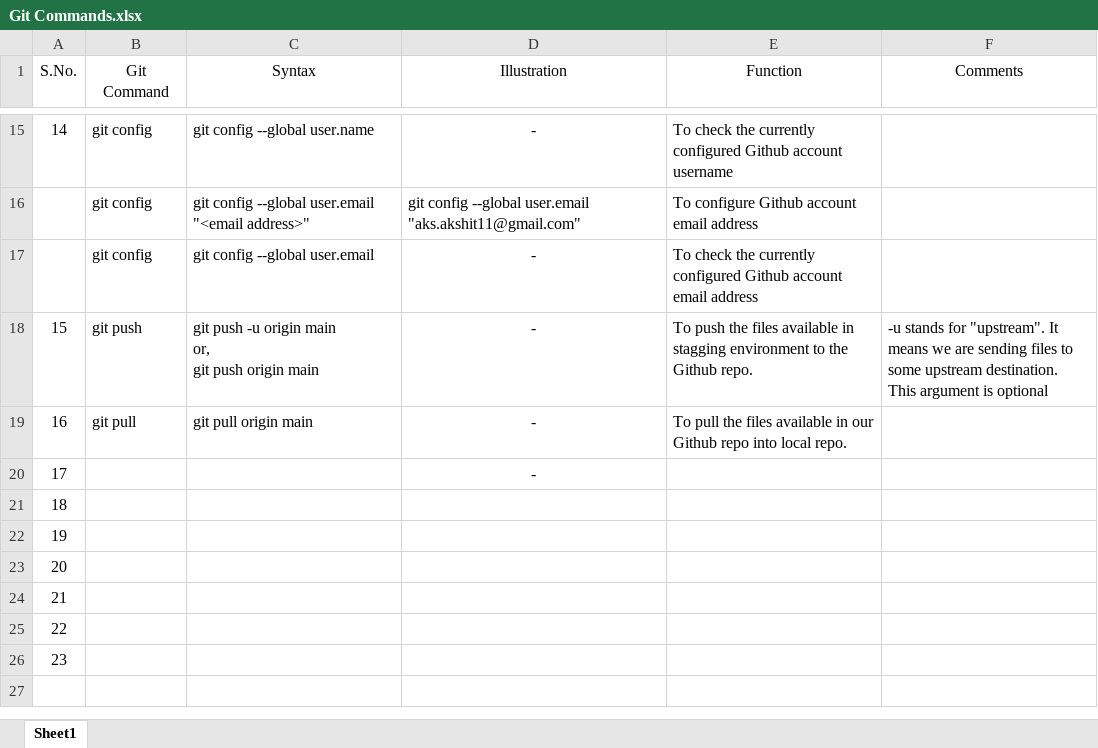
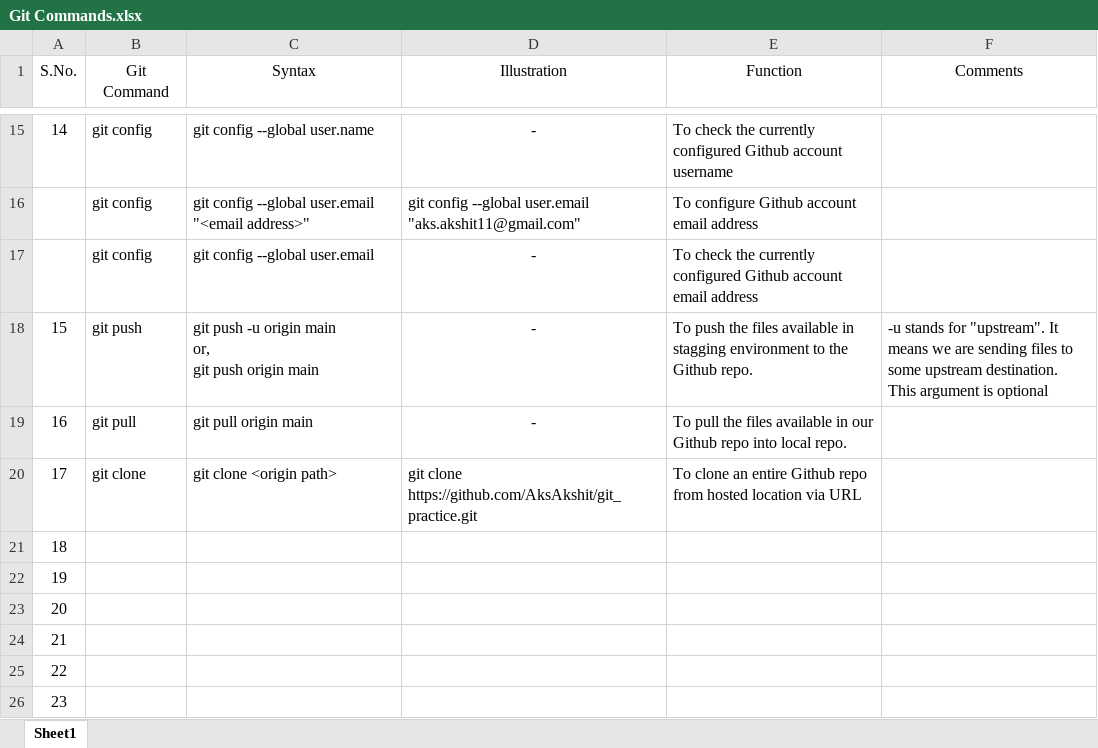
Before and after one commit to AksAkshit/git_practice, an Excel workbook: Git Commands.xlsx, sheet Sheet1, drawn as a sheet; only a part is shown, gaps mark what is left out; values as stored, in another font and other column widths than the file's, no borders; the diff names each change by its address in the sheet, - before the commit and + after, or states it on an @@ line.

```diff
--- a/Git Commands.xlsx (sheet Sheet1)
+++ b/Git Commands.xlsx (sheet Sheet1)
-B20 (Git Command): (empty)
+B20 (Git Command): git clone
-C20 (Syntax): (empty)
+C20 (Syntax): git clone <origin path>
-D20 (Illustration): -
+D20 (Illustration): git clone https://github.com/AksAkshit/git_practice.git
-D20 alignment: center
+D20 alignment: left
-E20 (Function): (empty)
+E20 (Function): To clone an entire Github repo from hosted location via URL
```
Also changed, not shown: 1 other file.
